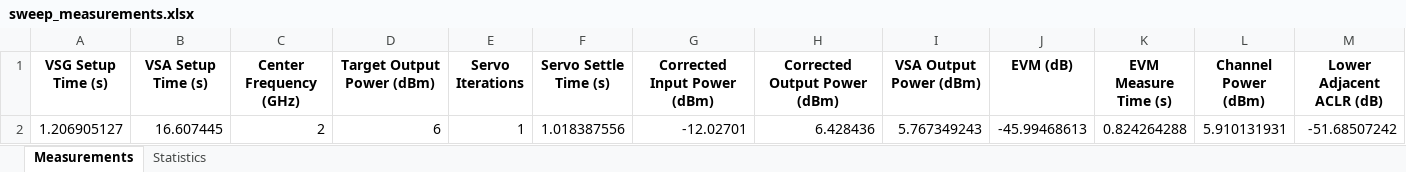
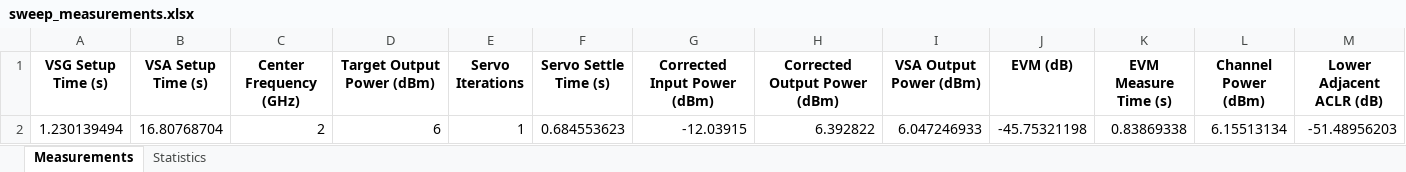
Before and after one commit to JarrettLiner/20250926_EVM_DPD_DDPD_GMP_Power_Servo_with_test_select, an Excel workbook: sweep_measurements.xlsx, sheet Measurements, drawn as a sheet; only a part is shown; values as stored, in another font and other column widths than the file's, no borders; removed rows and columns are numbered as before the commit, all else as after; rows hold the shown columns only; the diff names each change by its address in the sheet, - before the commit and + after, or states it on an @@ line.

```diff
--- a/sweep_measurements.xlsx (sheet Measurements)
+++ b/sweep_measurements.xlsx (sheet Measurements)
-row 2: 1.206905127 | 16.607445 | 2 | 6 | 1 | 1.018387556 | -12.02701 | 6.428436 | 5.767349243 | -45.99468613 | 0.824264288 | 5.910131931 | -51.68507242
+row 2: 1.230139494 | 16.80768704 | 2 | 6 | 1 | 0.684553623 | -12.03915 | 6.392822 | 6.047246933 | -45.75321198 | 0.83869338 | 6.15513134 | -51.48956203
```
Also changed, not shown: sheet Statistics, 4 other files.
